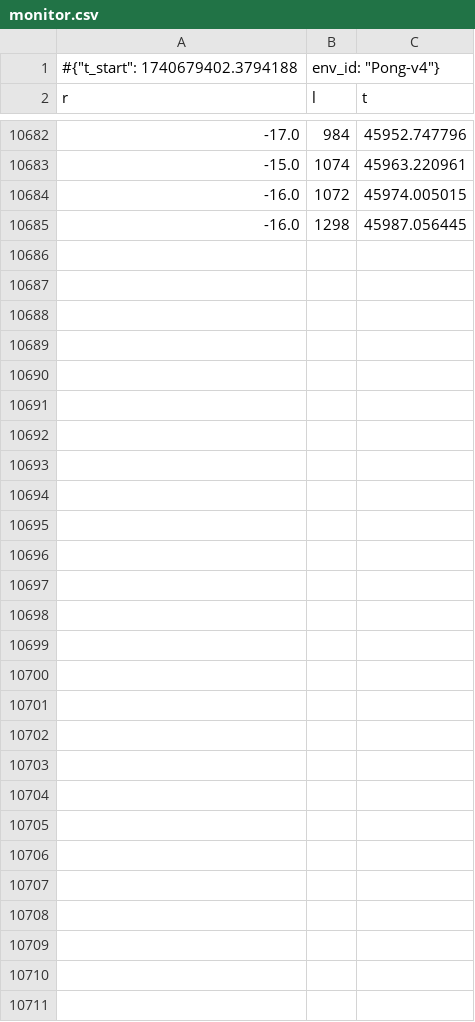
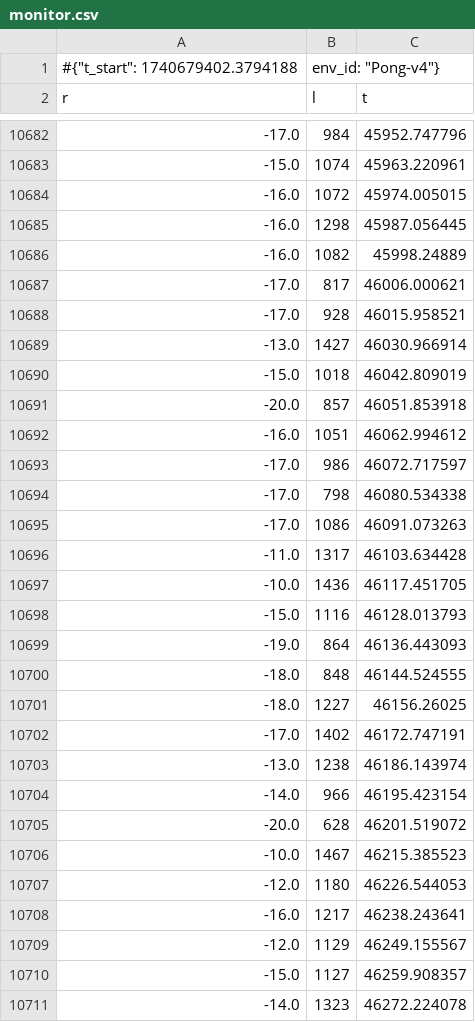
Before and after one commit to odd2022/Deep-Reinforcement-Learning-From-Human-Preferences-M2DS, a CSV file: tensorboard_logs/a2c_pong_base/monitor.csv, drawn as a sheet; only a part is shown, gaps mark what is left out.

```diff
--- a/tensorboard_logs/a2c_pong_base/monitor.csv
+++ b/tensorboard_logs/a2c_pong_base/monitor.csv
@@ -10685 +10685,27 @@ r,l,t
 -16.0,1298,45987.056445
+-16.0,1082,45998.24889
+-17.0,817,46006.000621
+-17.0,928,46015.958521
+-13.0,1427,46030.966914
+-15.0,1018,46042.809019
+-20.0,857,46051.853918
+-16.0,1051,46062.994612
+-17.0,986,46072.717597
+-17.0,798,46080.534338
+-17.0,1086,46091.073263
+-11.0,1317,46103.634428
+-10.0,1436,46117.451705
+-15.0,1116,46128.013793
+-19.0,864,46136.443093
+-18.0,848,46144.524555
+-18.0,1227,46156.26025
+-17.0,1402,46172.747191
+-13.0,1238,46186.143974
+-14.0,966,46195.423154
+-20.0,628,46201.519072
+-10.0,1467,46215.385523
+-12.0,1180,46226.544053
+-16.0,1217,46238.243641
+-12.0,1129,46249.155567
+-15.0,1127,46259.908357
+-14.0,1323,46272.224078
```
Also changed, not shown: 2 other files.
